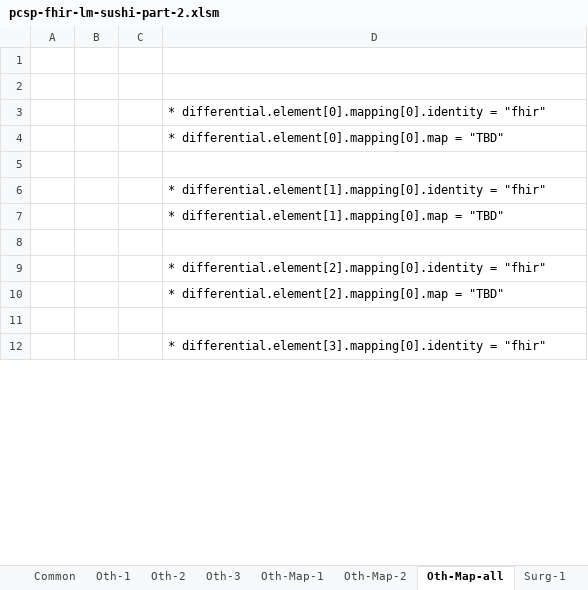
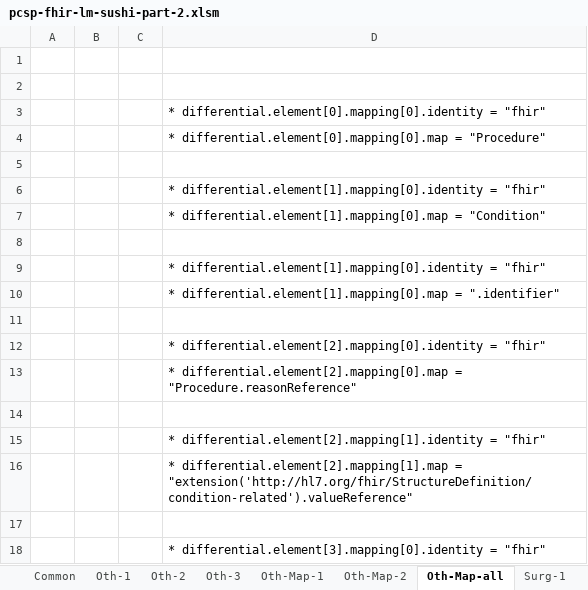
Before and after one commit to hl7-eu/pcsp, an Excel workbook: pcsp-fhir-lm-sushi-part-2.xlsm, sheet Oth-Map-all, drawn as a sheet; only a part is shown; values as stored, in another font and other column widths than the file's, no borders; addresses are those after the commit; the diff covers the shown part only; the diff names each change by its address in the sheet, - before the commit and + after, or states it on an @@ line.

Commit message:
https://github.com/hl7-eu/pcsp/issues/16

```diff
--- a/pcsp-fhir-lm-sushi-part-2.xlsm (sheet Oth-Map-all)
+++ b/pcsp-fhir-lm-sushi-part-2.xlsm (sheet Oth-Map-all)
-D4: …differential.element[0].mapping[0].map = "TBD"
+D4: …differential.element[0].mapping[0].map = "Procedure"
-D7: …differential.element[1].mapping[0].map = "TBD"
+D7: …differential.element[1].mapping[0].map = "Condition"
+row 8: (empty)
+row 9:  |  |  | * differential.element[1].mapping[0].identity = "fhir"
+row 10:  |  |  | * differential.element[1].mapping[0].map = ".identifier"
-D13: …differential.element[2].mapping[0].map = "TBD"
+D13: …differential.element[2].mapping[0].map = "Procedure.reasonReference"
+row 14: (empty)
+row 15:  |  |  | * differential.element[2].mapping[1].identity = "fhir"
+row 16:  |  |  | * differential.element[2].mapping[1].map = "extension('http://hl7.org/fhir/StructureDefinition/condition-related').valueReference"
```
Also changed, not shown: 15 added rows and 27 edited cells elsewhere in this sheet, sheet Oth-Map-1, sheet Oth-Map-2, sheet Common, sheet Oth-3, sheet Oth-1, sheet Oth-2, formulas that keep their value, 3 other files.
